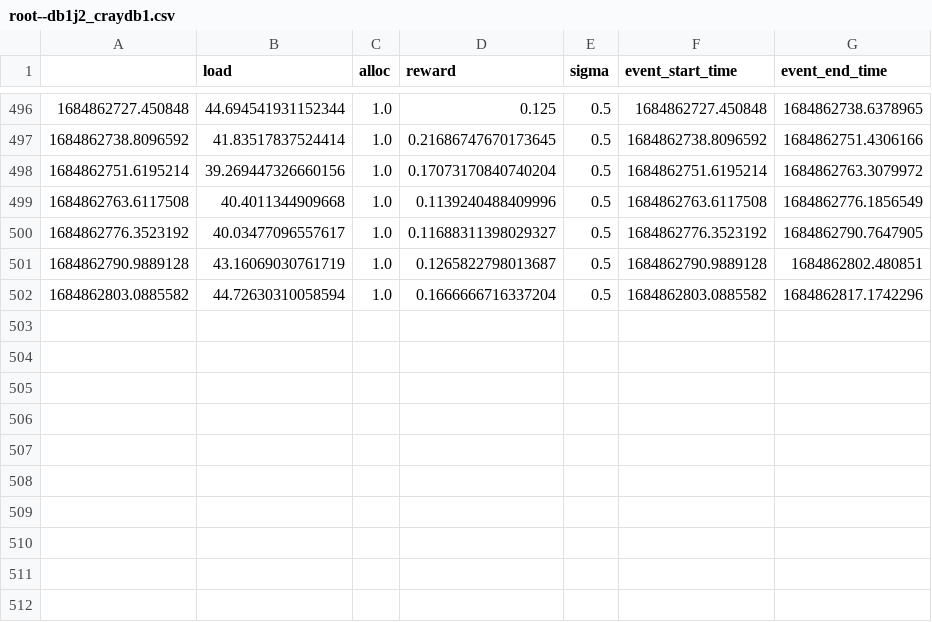
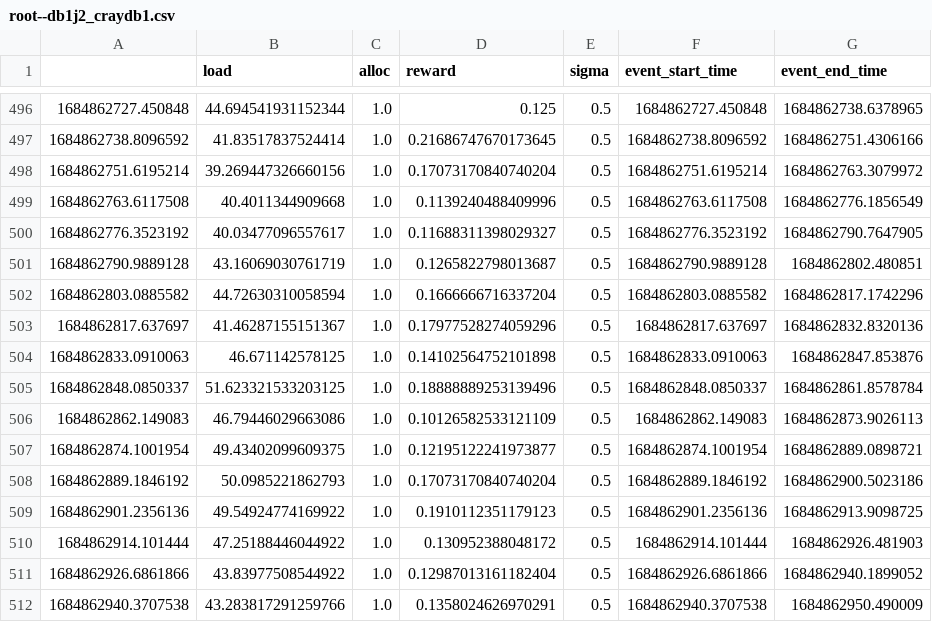
Before and after one commit to lambda7xx/OSDI23-Cilantro, a CSV file: experiments/cluster_sharing/workdirs_eks/propfair_exp_env_1_40_eks_0523152456/root--db1j2_craydb1.csv, drawn as a sheet; only a part is shown, gaps mark what is left out.

```diff
--- a/experiments/cluster_sharing/workdirs_eks/propfair_exp_env_1_40_eks_0523152456/root--db1j2_craydb1.csv
+++ b/experiments/cluster_sharing/workdirs_eks/propfair_exp_env_1_40_eks_0523152456/root--db1j2_craydb1.csv
@@ -502 +502,11 @@
 1684862803.0885582,44.72630310058594,1.0,0.1666666716337204,0.5,1684862803.0885582,1684862817.1742296
+1684862817.637697,41.46287155151367,1.0,0.17977528274059296,0.5,1684862817.637697,1684862832.8320136
+1684862833.0910063,46.671142578125,1.0,0.14102564752101898,0.5,1684862833.0910063,1684862847.853876
+1684862848.0850337,51.623321533203125,1.0,0.18888889253139496,0.5,1684862848.0850337,1684862861.8578784
+1684862862.149083,46.79446029663086,1.0,0.10126582533121109,0.5,1684862862.149083,1684862873.9026113
+1684862874.1001954,49.43402099609375,1.0,0.12195122241973877,0.5,1684862874.1001954,1684862889.0898721
+1684862889.1846192,50.0985221862793,1.0,0.17073170840740204,0.5,1684862889.1846192,1684862900.5023186
+1684862901.2356136,49.54924774169922,1.0,0.1910112351179123,0.5,1684862901.2356136,1684862913.9098725
+1684862914.101444,47.25188446044922,1.0,0.130952388048172,0.5,1684862914.101444,1684862926.481903
+1684862926.6861866,43.83977508544922,1.0,0.12987013161182404,0.5,1684862926.6861866,1684862940.1899052
+1684862940.3707538,43.283817291259766,1.0,0.1358024626970291,0.5,1684862940.3707538,1684862950.490009
```
Also changed, not shown: experiments/cluster_sharing/workdirs_eks/propfair_exp_env_1_40_eks_0523152456/root--db0j1_craydb0.csv, experiments/cluster_sharing/workdirs_eks/propfair_exp_env_1_40_eks_0523152456/root--db0j3_craydb0.csv, 15 other files.
